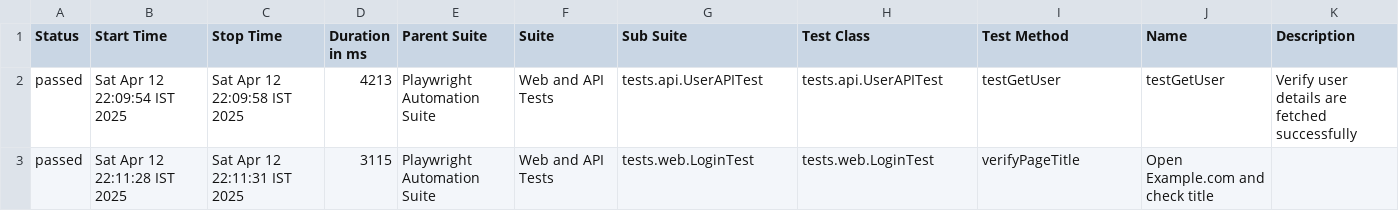
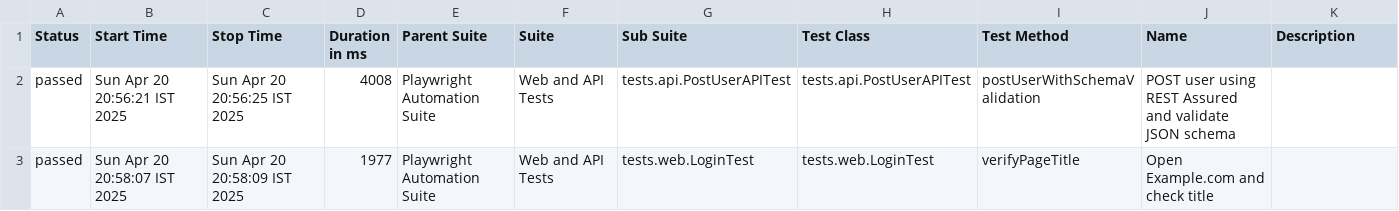
Before and after one commit to manishleoy2k3/playwright-java-framework, a CSV file: data/suites.csv, drawn as a sheet.

```diff
--- a/data/suites.csv
+++ b/data/suites.csv
@@ -1,3 +1,3 @@
 "Status","Start Time","Stop Time","Duration in ms","Parent Suite","Suite","Sub Suite","Test Class","Test Method","Name","Description"
-"passed","Sat Apr 12 22:09:54 IST 2025","Sat Apr 12 22:09:58 IST 2025","4213","Playwright Automation Suite","Web and API Tests","tests.api.UserAPITest","tests.api.UserAPITest","testGetUser","testGetUser","Verify user details are fetched successfully"
-"passed","Sat Apr 12 22:11:28 IST 2025","Sat Apr 12 22:11:31 IST 2025","3115","Playwright Automation Suite","Web and API Tests","tests.web.LoginTest","tests.web.LoginTest","verifyPageTitle","Open Example.com and check title",""
+"passed","Sun Apr 20 20:56:21 IST 2025","Sun Apr 20 20:56:25 IST 2025","4008","Playwright Automation Suite","Web and API Tests","tests.api.PostUserAPITest","tests.api.PostUserAPITest","postUserWithSchemaValidation","POST user using REST Assured and validate JSON schema",""
+"passed","Sun Apr 20 20:58:07 IST 2025","Sun Apr 20 20:58:09 IST 2025","1977","Playwright Automation Suite","Web and API Tests","tests.web.LoginTest","tests.web.LoginTest","verifyPageTitle","Open Example.com and check title",""
```
Also changed, not shown: data/behaviors.csv, 18 other files.
